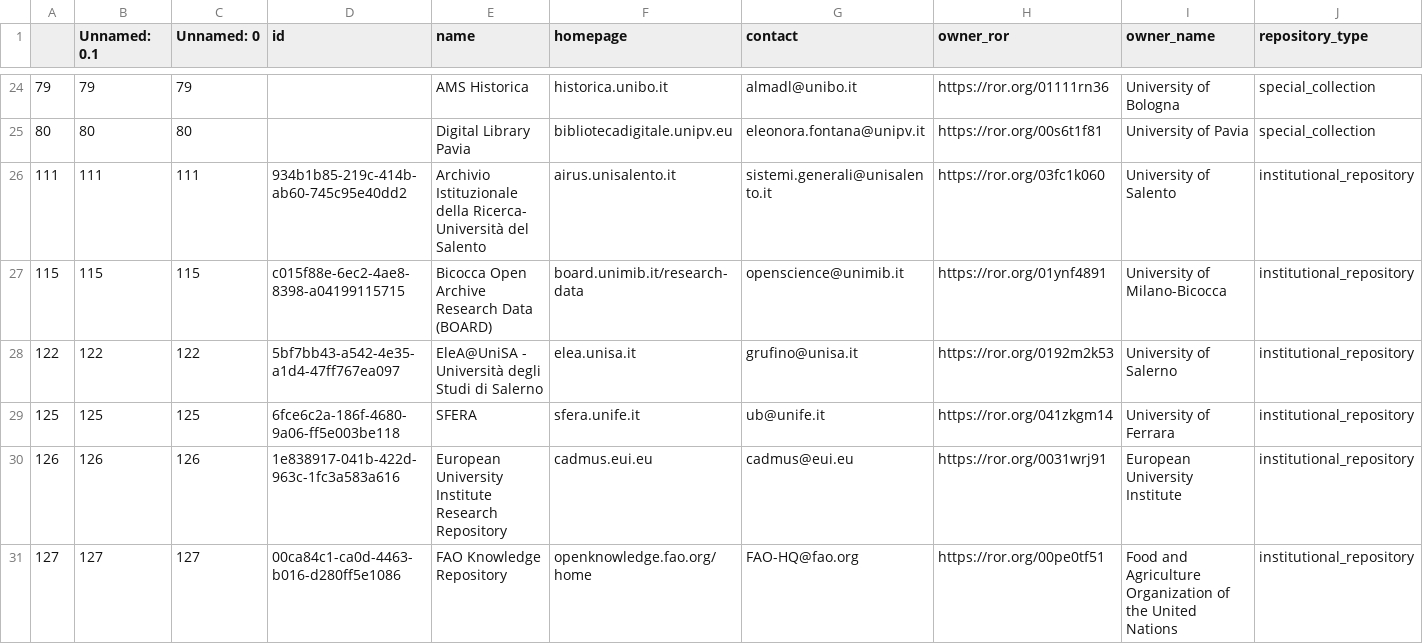
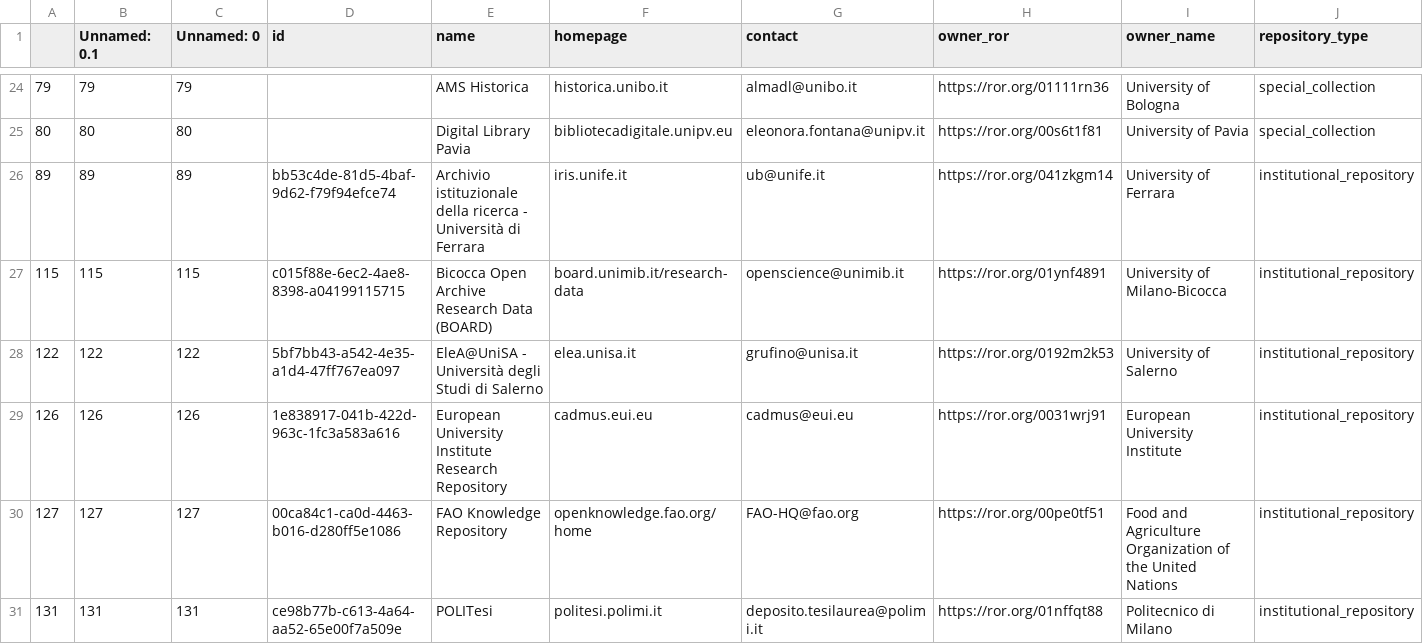
Before and after one commit to amirdjalali/coar_ird_stats, a CSV file: data_repos.csv, drawn as a sheet; only a part is shown, gaps mark what is left out; the shorter side is filled out with more unchanged rows; removed rows and columns are numbered as before the commit, all else as after; rows hold the shown columns only; the diff covers the shown part only; the diff names each change by its address in the sheet, - before the commit and + after, or states it on an @@ line.

```diff
--- a/data_repos.csv
+++ b/data_repos.csv
-row 26: 111 | 111 | 111 | 934b1b85-219c-414b-ab60-745c95e40dd2 | Archivio Istituzionale della Ricerca- Università del Salento | airus.unisalento.it | sistemi.generali@unisalento.it | https://ror.org/03fc1k060 | University of Salento | institutional_repository
+row 26: 89 | 89 | 89 | bb53c4de-81d5-4baf-9d62-f79f94efce74 | Archivio istituzionale della ricerca - Università di Ferrara | iris.unife.it | ub@unife.it | https://ror.org/041zkgm14 | University of Ferrara | institutional_repository
-row 29: 125 | 125 | 125 | 6fce6c2a-186f-4680-9a06-ff5e003be118 | SFERA | sfera.unife.it | ub@unife.it | https://ror.org/041zkgm14 | University of Ferrara | institutional_repository
```
Also changed, not shown: 1 removed row and 1 edited cell elsewhere in this file, ird_it_with_coordinates_iris.csv, iris_installations_enriched.csv, 9 other files.
